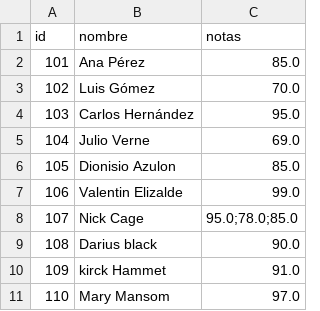
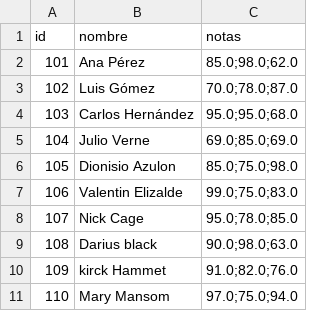
Before and after one commit to JoshyStray/proyecto_FinalRB, a CSV file: estudiantes.csv, drawn as a sheet.

```diff
--- a/estudiantes.csv
+++ b/estudiantes.csv
@@ -1,11 +1,11 @@
 id,nombre,notas
-101,Ana Pérez,85.0
-102,Luis Gómez,70.0
-103,Carlos Hernández,95.0
-104,Julio Verne,69.0
-105,Dionisio Azulon,85.0
-106,Valentin Elizalde,99.0
+101,Ana Pérez,85.0;98.0;62.0
+102,Luis Gómez,70.0;78.0;87.0
+103,Carlos Hernández,95.0;95.0;68.0
+104,Julio Verne,69.0;85.0;69.0
+105,Dionisio Azulon,85.0;75.0;98.0
+106,Valentin Elizalde,99.0;75.0;83.0
 107,Nick Cage,95.0;78.0;85.0
-108,Darius black,90.0
-109,kirck Hammet,91.0
-110,Mary Mansom,97.0
+108,Darius black,90.0;98.0;63.0
+109,kirck Hammet,91.0;82.0;76.0
+110,Mary Mansom,97.0;75.0;94.0
```
Also changed, not shown: 2 other files.
